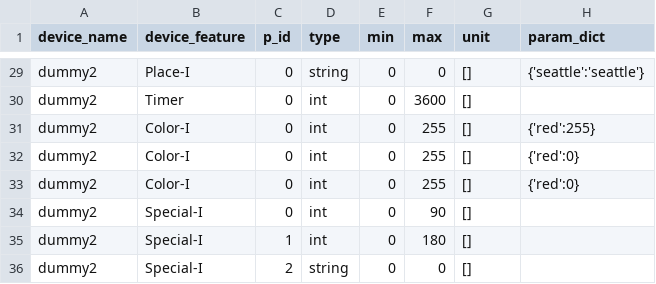
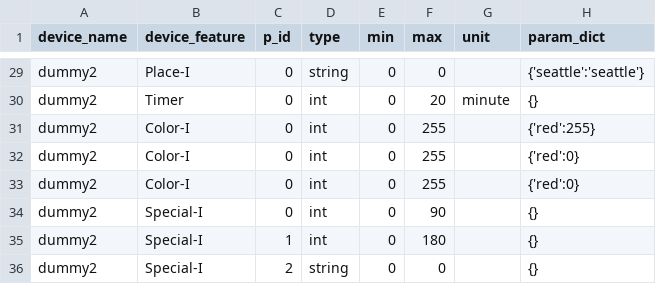
Before and after one commit to gggaaammm/Voicetalk, a CSV file: User/dict/ParameterTable.csv, drawn as a sheet; only a part is shown, gaps mark what is left out; the diff covers the shown part only; the diff names each change by its address in the sheet, - before the commit and + after, or states it on an @@ line.

```diff
--- a/User/dict/ParameterTable.csv
+++ b/User/dict/ParameterTable.csv
-G29 (unit): []
+G29 (unit): (empty)
-F30 (max): 3600
+F30 (max): 20
-G30 (unit): []
+G30 (unit): minute
-H30 (param_dict): (empty)
+H30 (param_dict): {}
-G31:G36 (unit): []
+G31:G36 (unit): (empty)
-H34:H36 (param_dict): (empty)
+H34:H36 (param_dict): {}
```
Also changed, not shown: 32 edited cells elsewhere in this file, 13 other files.
